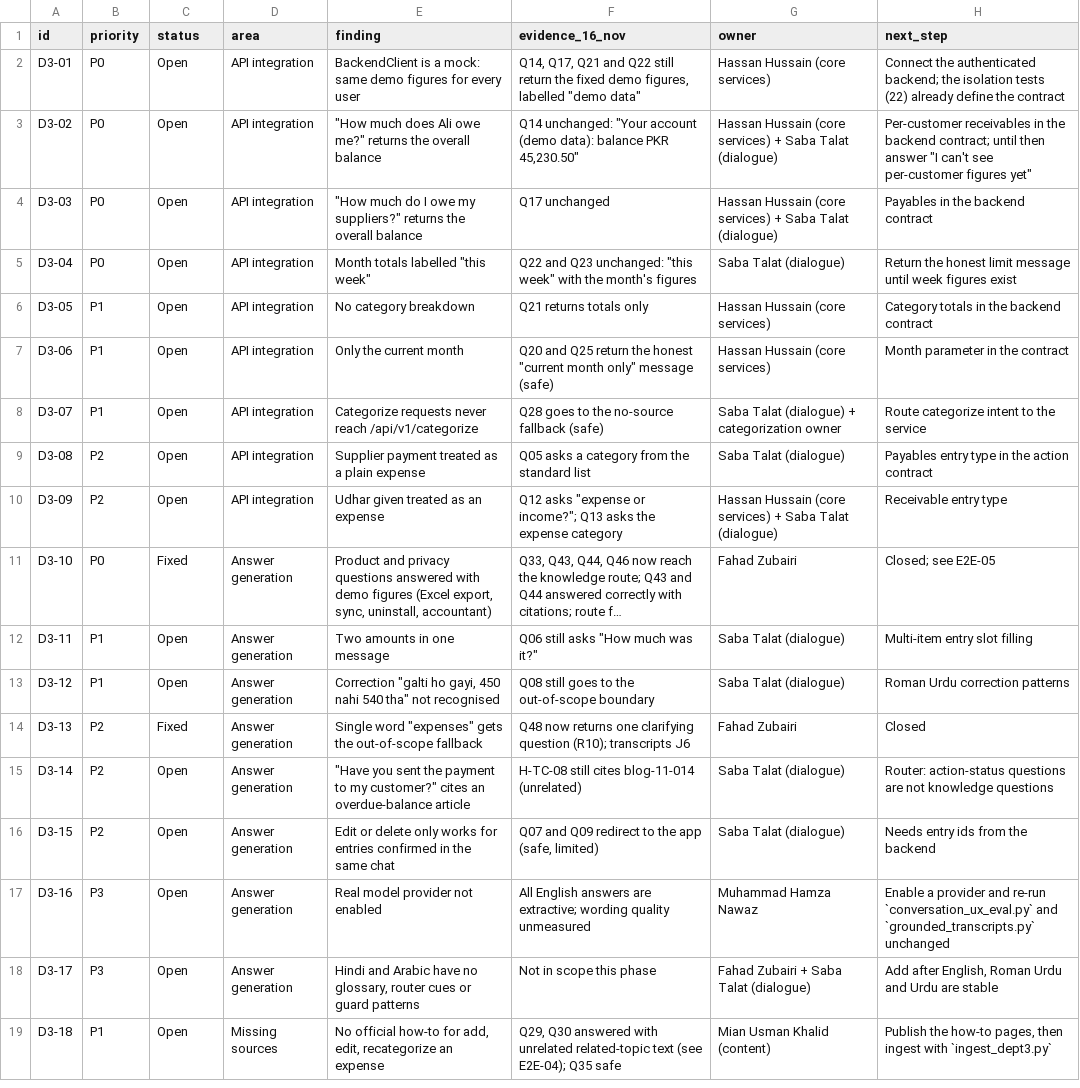
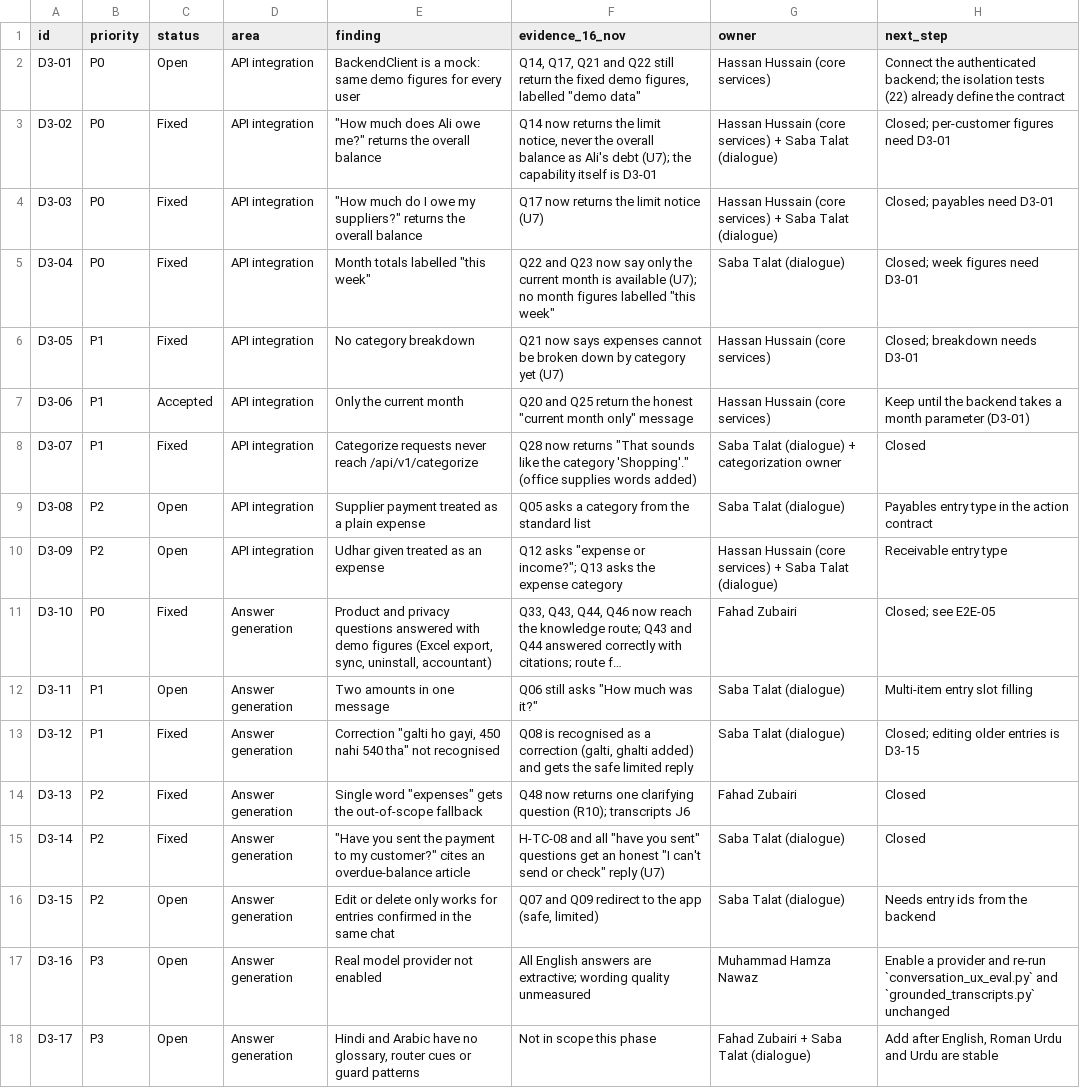
Before and after one commit to usmankhalid172/hisabdo-webapp-ai, a CSV file: data/dept3_e2e/defect_triage.csv, drawn as a sheet; only a part is shown; the shorter side is filled out with more unchanged rows; long unchanged cells end in …; the diff covers the shown part only; the diff names each change by its address in the sheet, - before the commit and + after, or states it on an @@ line.

```diff
--- a/data/dept3_e2e/defect_triage.csv
+++ b/data/dept3_e2e/defect_triage.csv
-C3:C6 (status): Open
+C3:C6 (status): Fixed
-F3 (evidence_16_nov): Q14 unchanged: "Your account (demo data): balance PKR 45,230.50"
+F3 (evidence_16_nov): Q14 now returns the limit notice, never the overall balance as Ali's debt (U7); the capability itself is D3-01
-H3 (next_step): Per-customer receivables in the backend contract; until then answer "I can't see per-customer figures yet"
+H3 (next_step): Closed; per-customer figures need D3-01
-F4 (evidence_16_nov): Q17 unchanged
+F4 (evidence_16_nov): Q17 now returns the limit notice (U7)
-H4 (next_step): Payables in the backend contract
+H4 (next_step): Closed; payables need D3-01
-F5 (evidence_16_nov): …and Q23 unchanged: "this week" with the month's figures
+F5 (evidence_16_nov): …and Q23 now say only the current month is available (U7); no month figures labelled "this week"
-H5 (next_step): Return the honest limit message until week figures exist
+H5 (next_step): Closed; week figures need D3-01
-F6 (evidence_16_nov): Q21 returns totals only
+F6 (evidence_16_nov): Q21 now says expenses cannot be broken down by category yet (U7)
-H6 (next_step): Category totals in the backend contract
+H6 (next_step): Closed; breakdown needs D3-01
-C7 (status): Open
+C7 (status): Accepted
-F7 (evidence_16_nov): …only" message (safe)
+F7 (evidence_16_nov): …only" message
-H7 (next_step): Month parameter in the contract
+H7 (next_step): Keep until the backend takes a month parameter (D3-01)
-C8 (status): Open
+C8 (status): Fixed
-F8 (evidence_16_nov): Q28 goes to the no-source fallback (safe)
+F8 (evidence_16_nov): Q28 now returns "That sounds like the category 'Shopping'." (office supplies words added)
-H8 (next_step): Route categorize intent to the service
+H8 (next_step): Closed
-C13 (status): Open
+C13 (status): Fixed
-F13 (evidence_16_nov): Q08 still goes to the out-of-scope boundary
+F13 (evidence_16_nov): Q08 is recognised as a correction (galti, ghalti added) and gets the safe limited reply
-H13 (next_step): Roman Urdu correction patterns
+H13 (next_step): Closed; editing older entries is D3-15
-C15 (status): Open
+C15 (status): Fixed
-F15 (evidence_16_nov): H-TC-08 still cites blog-11-014 (unrelated)
+F15 (evidence_16_nov): H-TC-08 and all "have you sent" questions get an honest "I can't send or check" reply (U7)
-H15 (next_step): Router: action-status questions are not knowledge questions
+H15 (next_step): Closed
```
Also changed, not shown: 2 added rows and 30 edited cells elsewhere in this file, 50 other files.
